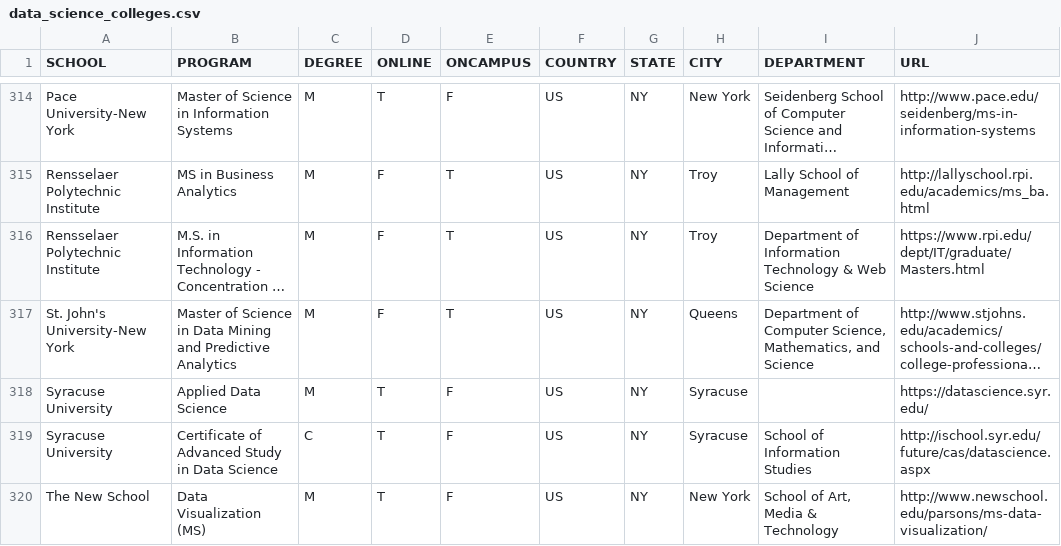
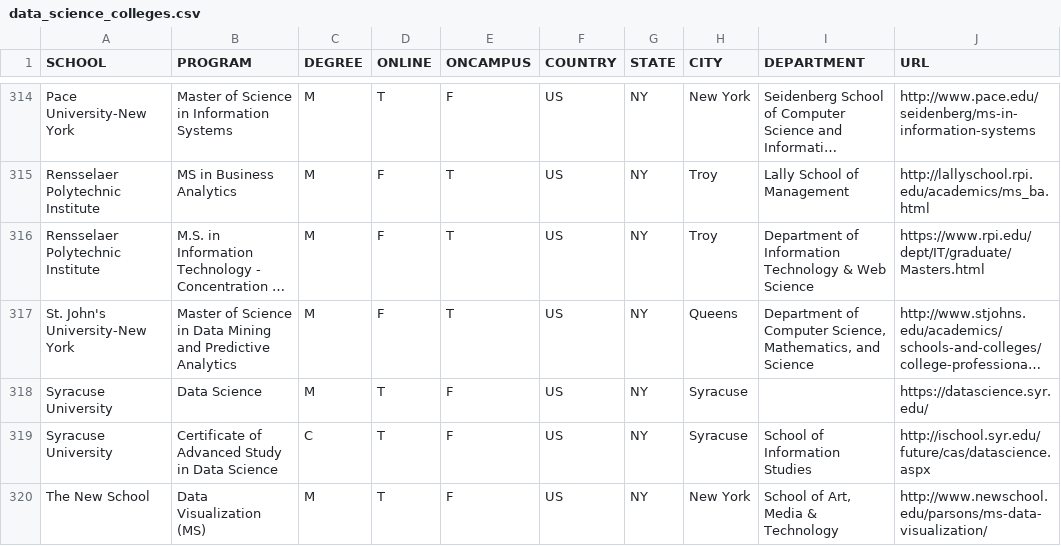
Before and after one commit to ryanswanstrom/awesome-datascience-colleges, a CSV file: data_science_colleges.csv, drawn as a sheet; only a part is shown, gaps mark what is left out; long unchanged cells end in …; the diff names each change by its address in the sheet, - before the commit and + after, or states it on an @@ line.

Commit message:
update syracuse

```diff
--- a/data_science_colleges.csv
+++ b/data_science_colleges.csv
-B318 (PROGRAM): Applied Data Science
+B318 (PROGRAM): Data Science
```
